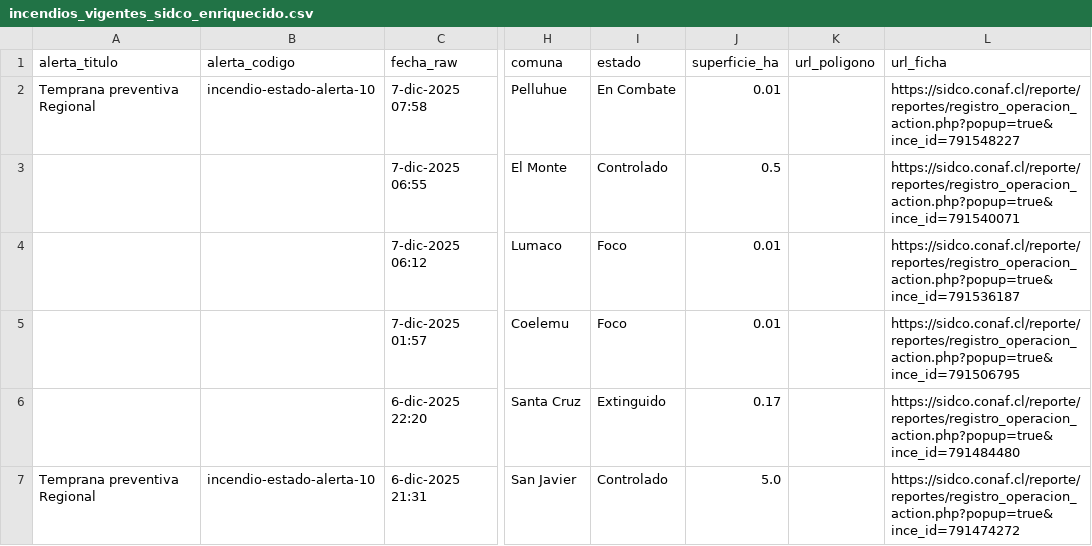
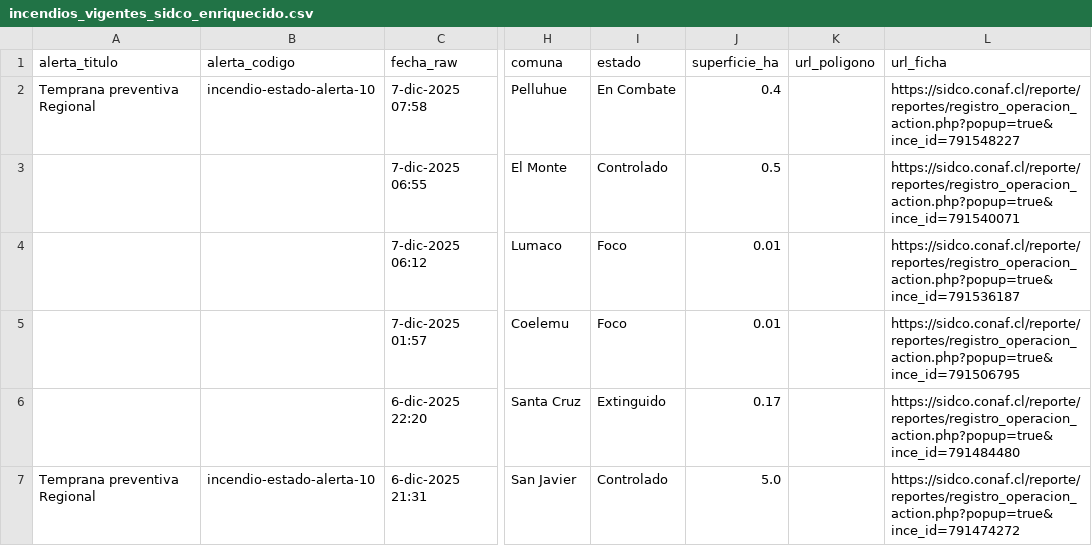
Before and after one commit to FranSENAPRED/sidco-incendios-scraper, a CSV file: incendios_vigentes_sidco_enriquecido.csv, drawn as a sheet; only a part is shown, gaps mark what is left out; the diff names each change by its address in the sheet, - before the commit and + after, or states it on an @@ line.

Commit message:
Actualizar CSV SIDCO

```diff
--- a/incendios_vigentes_sidco_enriquecido.csv
+++ b/incendios_vigentes_sidco_enriquecido.csv
-J2 (superficie_ha): 0.01
+J2 (superficie_ha): 0.4
```
